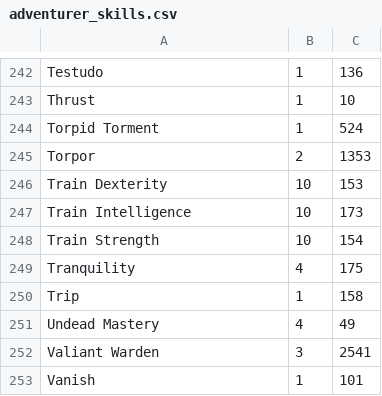
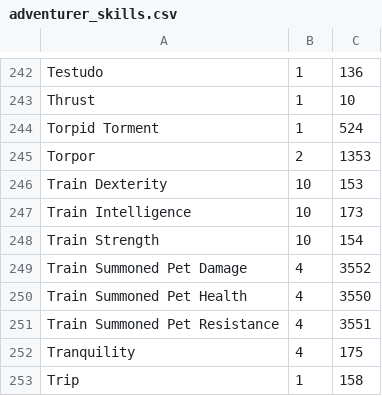
Before and after one commit to Barugon/CotA, a CSV file: src/res/adventurer_skills.csv, drawn as a sheet; only a part is shown, gaps mark what is left out; the shorter side is filled out with more unchanged rows; the diff names each change by its address in the sheet, - before the commit and + after, or states it on an @@ line.

Commit message:
Add skill IDs

```diff
--- a/src/res/adventurer_skills.csv
+++ b/src/res/adventurer_skills.csv
+row 249: Train Summoned Pet Damage | 4 | 3552
+row 250: Train Summoned Pet Health | 4 | 3550
+row 251: Train Summoned Pet Resistance | 4 | 3551
```
